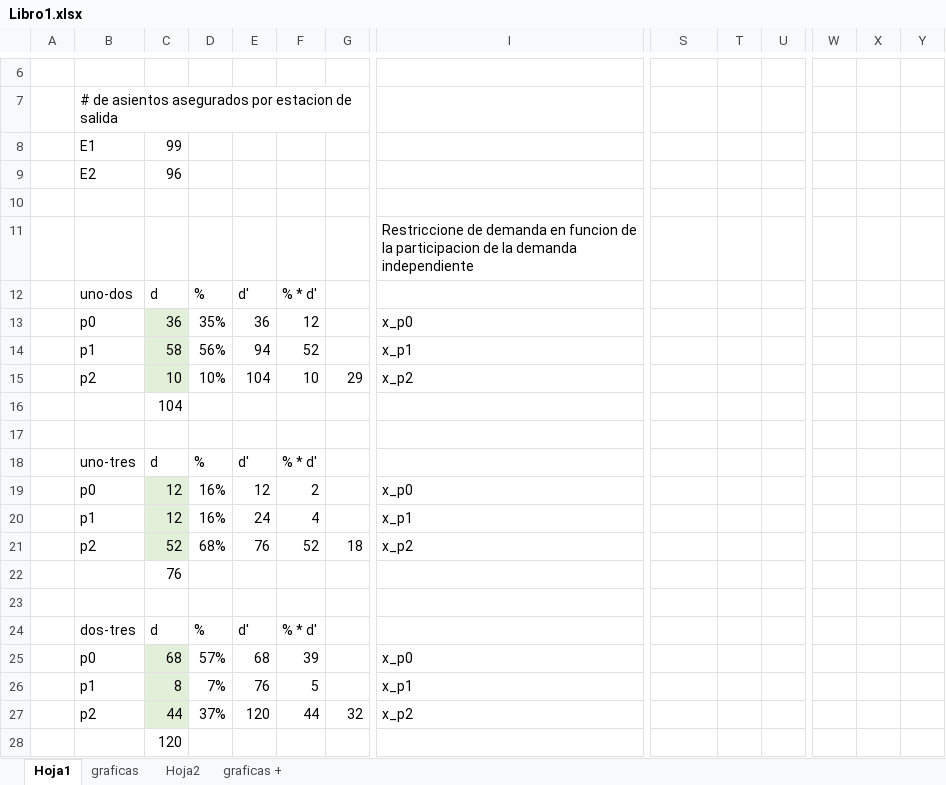
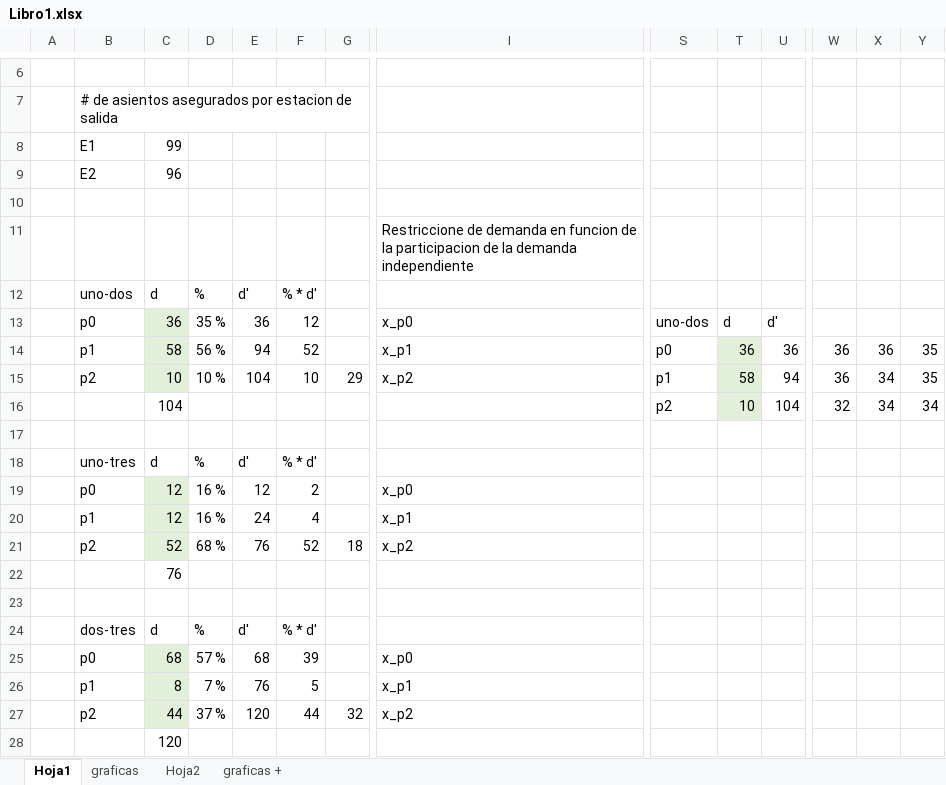
Before and after one commit to wilmerurango/tesis, an Excel workbook: Disertacion/img2/Libro1.xlsx, sheet Hoja1, drawn as a sheet; only a part is shown, gaps mark what is left out; values as stored, in another font and other column widths than the file's, no borders; removed rows and columns are numbered as before the commit, all else as after; rows hold the shown columns only; the diff names each change by its address in the sheet, - before the commit and + after, or states it on an @@ line.

```diff
--- a/Disertacion/img2/Libro1.xlsx (sheet Hoja1)
+++ b/Disertacion/img2/Libro1.xlsx (sheet Hoja1)
-D13: 35%
+D13: 35 %
-S13: (empty)
+S13: uno-dos
-T13: (empty)
+T13: d
-U13: (empty)
+U13: d'
-row 14:  | p1 | 58 | 56% | 94 | 52 |  | x_p1
-row 15:  | p2 | 10 | 10% | 104 | 10 | 29 | x_p2
-row 16:  |  | 104
+row 14:  | p1 | 58 | 56 % | 94 | 52 |  | x_p1 | p0 | 36 | 36 | 36 | 36 | 35
+row 15:  | p2 | 10 | 10 % | 104 | 10 | 29 | x_p2 | p1 | 58 | 94 | 36 | 34 | 35
+row 16:  |  | 104 |  |  |  |  |  | p2 | 10 | 104 | 32 | 34 | 34
-D19:D20: 16%
+D19:D20: 16 %
-D21: 68%
+D21: 68 %
-D25: 57%
+D25: 57 %
-D26: 7%
+D26: 7 %
-D27: 37%
+D27: 37 %
```
Also changed, not shown: charts or pictures, 30 other files.
